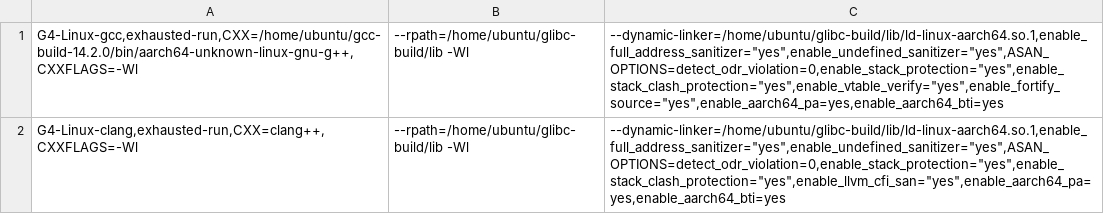
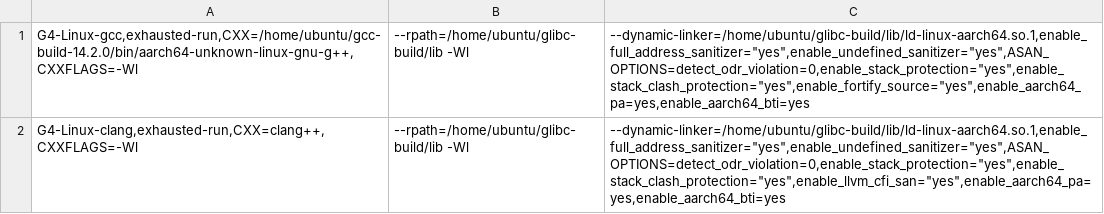
Before and after one commit to zintown/cpu-sec-bench, a CSV file: misc/21-G4-Linux-alldefense.csv, drawn as a sheet.

Commit message:
update

```diff
--- a/misc/21-G4-Linux-alldefense.csv
+++ b/misc/21-G4-Linux-alldefense.csv
@@ -1,2 +1,2 @@
-G4-Linux-gcc,exhausted-run,CXX=/home/ubuntu/gcc-build-14.2.0/bin/aarch64-unknown-linux-gnu-g++,CXXFLAGS=-Wl;--rpath=/home/ubuntu/glibc-build/lib -Wl;--dynamic-linker=/home/ubuntu/glibc-build/lib/ld-linux-aarch64.so.1,enable_full_address_sanitizer="yes",enable_undefined_sanitizer="yes",ASAN_OPTIONS=detect_odr_violation=0,enable_stack_protection="yes",enable_stack_clash_protection="yes",enable_vtable_verify="yes",enable_fortify_source="yes",enable_aarch64_pa=yes,enable_aarch64_bti=yes
+G4-Linux-gcc,exhausted-run,CXX=/home/ubuntu/gcc-build-14.2.0/bin/aarch64-unknown-linux-gnu-g++,CXXFLAGS=-Wl;--rpath=/home/ubuntu/glibc-build/lib -Wl;--dynamic-linker=/home/ubuntu/glibc-build/lib/ld-linux-aarch64.so.1,enable_full_address_sanitizer="yes",enable_undefined_sanitizer="yes",ASAN_OPTIONS=detect_odr_violation=0,enable_stack_protection="yes",enable_stack_clash_protection="yes",enable_fortify_source="yes",enable_aarch64_pa=yes,enable_aarch64_bti=yes
 G4-Linux-clang,exhausted-run,CXX=clang++,CXXFLAGS=-Wl;--rpath=/home/ubuntu/glibc-build/lib -Wl;--dynamic-linker=/home/ubuntu/glibc-build/lib/ld-linux-aarch64.so.1,enable_full_address_sanitizer="yes",enable_undefined_sanitizer="yes",ASAN_OPTIONS=detect_odr_violation=0,enable_stack_protection="yes",enable_stack_clash_protection="yes",enable_llvm_cfi_san="yes",enable_aarch64_pa=yes,enable_aarch64_bti=yes
```
